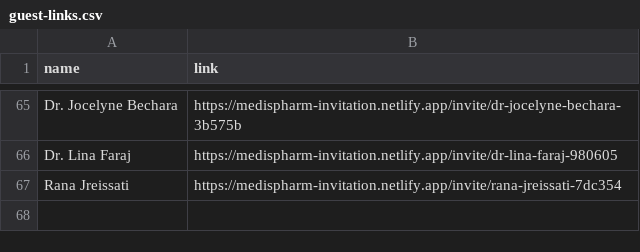
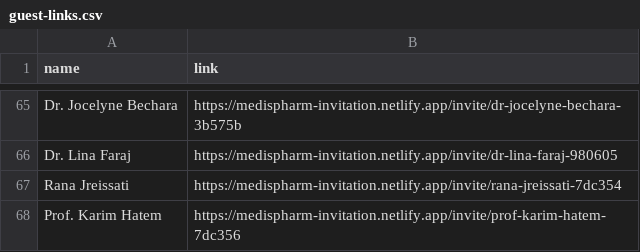
Before and after one commit to melhemkarim/Medis, a CSV file: data/guest-links.csv, drawn as a sheet; only a part is shown, gaps mark what is left out.

Commit message:
Add Prof. Karim Hatem to guest links

```diff
--- a/data/guest-links.csv
+++ b/data/guest-links.csv
@@ -67 +67,2 @@ name,link
 "Rana Jreissati",https://medispharm-invitation.netlify.app/invite/rana-jreissati-7dc354
+"Prof. Karim Hatem",https://medispharm-invitation.netlify.app/invite/prof-karim-hatem-7dc356
```
